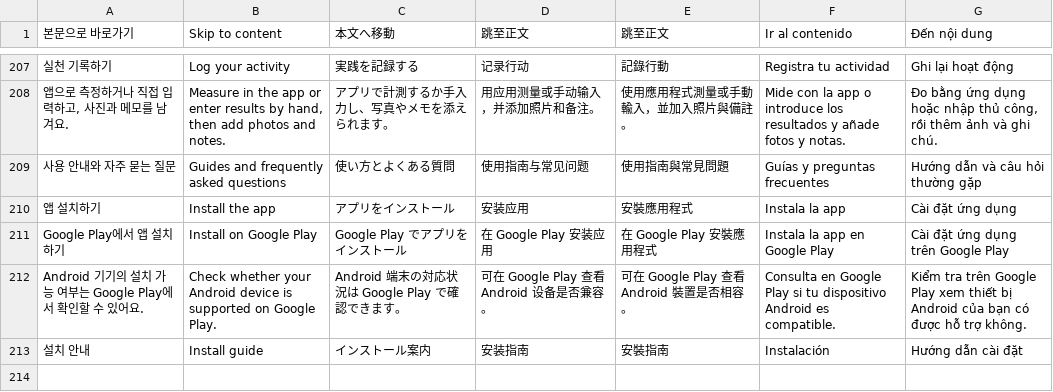
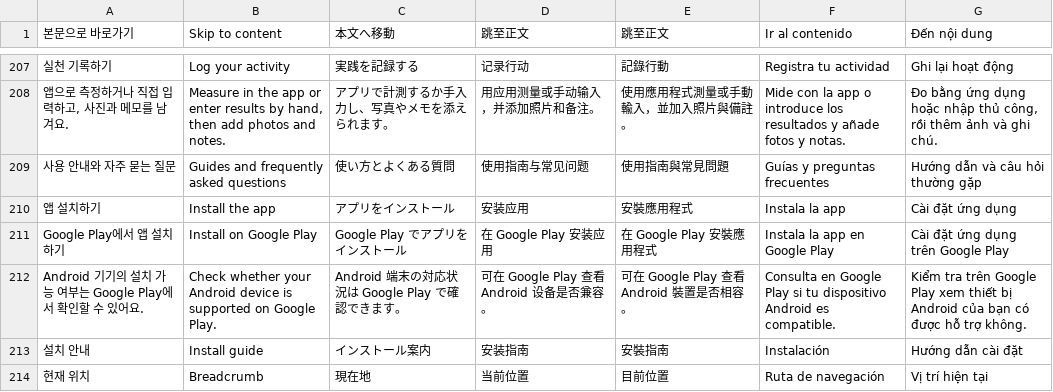
Before and after one commit to kizwond/doti_doit_web, a TSV file: content/i18n/chrome.tsv, drawn as a sheet; only a part is shown, gaps mark what is left out.

```diff
--- a/content/i18n/chrome.tsv
+++ b/content/i18n/chrome.tsv
@@ -213 +213,2 @@ Android 기기의 설치 가능 여부는 Google Play에서 확인할 수 있어
 설치 안내	Install guide	インストール案内	安装指南	安裝指南	Instalación	Hướng dẫn cài đặt
+현재 위치	Breadcrumb	現在地	当前位置	目前位置	Ruta de navegación	Vị trí hiện tại
```
Also changed, not shown: 3 other files.
